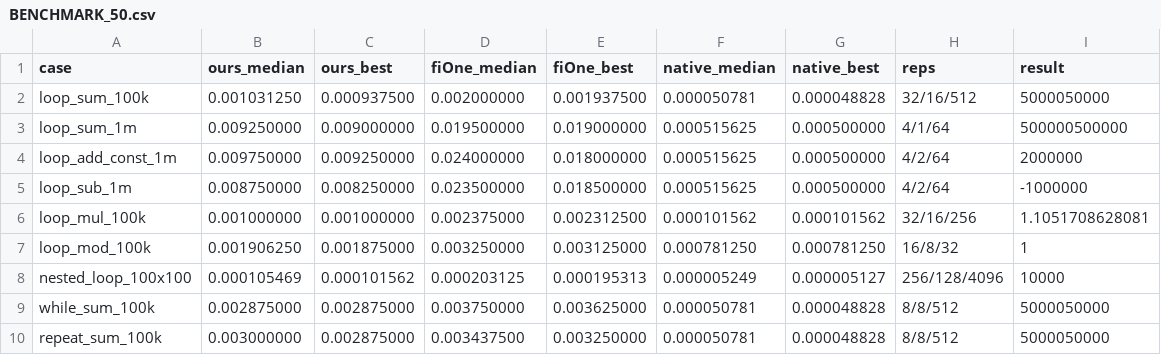
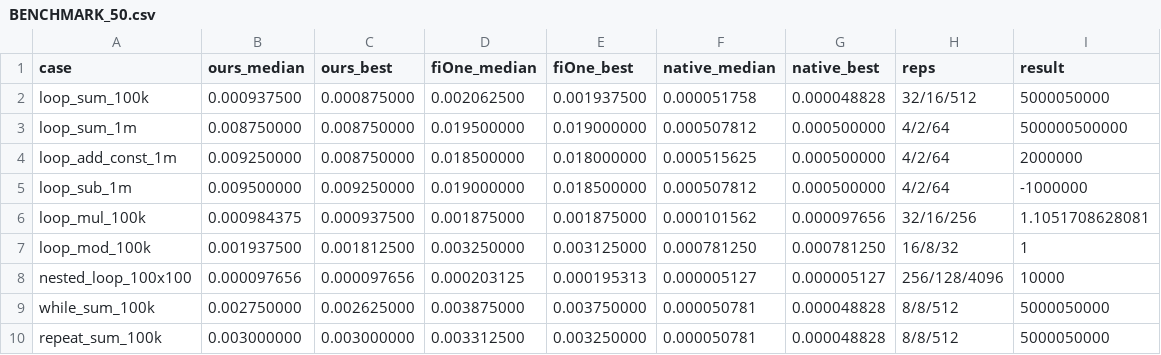
Before and after one commit to MistGo/GoogiVM, a CSV file: BENCHMARK_50.csv, drawn as a sheet; only a part is shown; the diff covers the shown part only.

Commit message:
perf: fuse indexed comparisons and quicksort branches
Adds INDEX_CMP_JMPF for t[k] <op> v followed by JMPF, covering upvalue/local tables and local/constant right operands. Quicksort improves from 0.33 s to 0.26 s under -joff; the real-world median reaches 4.819 s, 1.65x over FiOne. Adds __lt order and constant-comparison regression tests, and refreshes the benchmark docs.

```diff
--- a/BENCHMARK_50.csv
+++ b/BENCHMARK_50.csv
@@ -1,10 +1,10 @@
 case,ours_median,ours_best,fiOne_median,fiOne_best,native_median,native_best,reps,result
-loop_sum_100k,0.001031250,0.000937500,0.002000000,0.001937500,0.000050781,0.000048828,32/16/512,5000050000
-loop_sum_1m,0.009250000,0.009000000,0.019500000,0.019000000,0.000515625,0.000500000,4/1/64,500000500000
-loop_add_const_1m,0.009750000,0.009250000,0.024000000,0.018000000,0.000515625,0.000500000,4/2/64,2000000
-loop_sub_1m,0.008750000,0.008250000,0.023500000,0.018500000,0.000515625,0.000500000,4/2/64,-1000000
-loop_mul_100k,0.001000000,0.001000000,0.002375000,0.002312500,0.000101562,0.000101562,32/16/256,1.1051708628081
-loop_mod_100k,0.001906250,0.001875000,0.003250000,0.003125000,0.000781250,0.000781250,16/8/32,1
-nested_loop_100x100,0.000105469,0.000101562,0.000203125,0.000195313,0.000005249,0.000005127,256/128/4096,10000
-while_sum_100k,0.002875000,0.002875000,0.003750000,0.003625000,0.000050781,0.000048828,8/8/512,5000050000
-repeat_sum_100k,0.003000000,0.002875000,0.003437500,0.003250000,0.000050781,0.000048828,8/8/512,5000050000
+loop_sum_100k,0.000937500,0.000875000,0.002062500,0.001937500,0.000051758,0.000048828,32/16/512,5000050000
+loop_sum_1m,0.008750000,0.008750000,0.019500000,0.019000000,0.000507812,0.000500000,4/2/64,500000500000
+loop_add_const_1m,0.009250000,0.008750000,0.018500000,0.018000000,0.000515625,0.000500000,4/2/64,2000000
+loop_sub_1m,0.009500000,0.009250000,0.019000000,0.018500000,0.000507812,0.000500000,4/2/64,-1000000
+loop_mul_100k,0.000984375,0.000937500,0.001875000,0.001875000,0.000101562,0.000097656,32/16/256,1.1051708628081
+loop_mod_100k,0.001937500,0.001812500,0.003250000,0.003125000,0.000781250,0.000781250,16/8/32,1
+nested_loop_100x100,0.000097656,0.000097656,0.000203125,0.000195313,0.000005127,0.000005127,256/128/4096,10000
+while_sum_100k,0.002750000,0.002625000,0.003875000,0.003750000,0.000050781,0.000048828,8/8/512,5000050000
+repeat_sum_100k,0.003000000,0.003000000,0.003312500,0.003250000,0.000050781,0.000048828,8/8/512,5000050000
```
Also changed, not shown: 164 edited cells elsewhere in this file, 7 other files.
